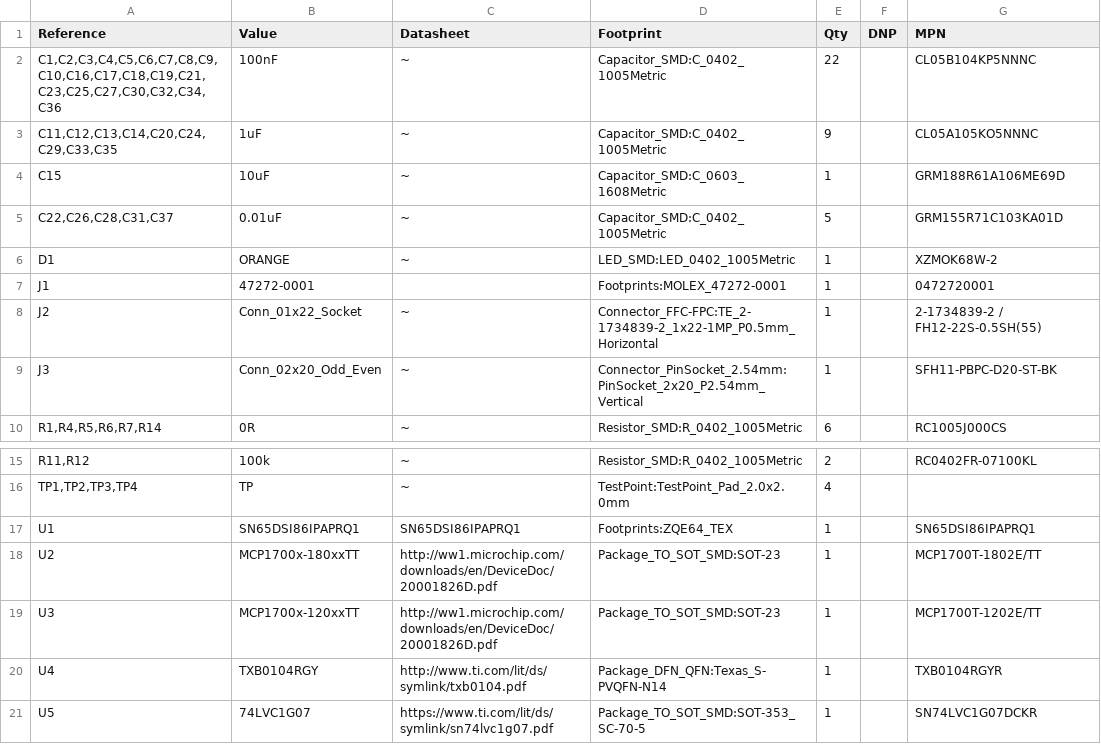
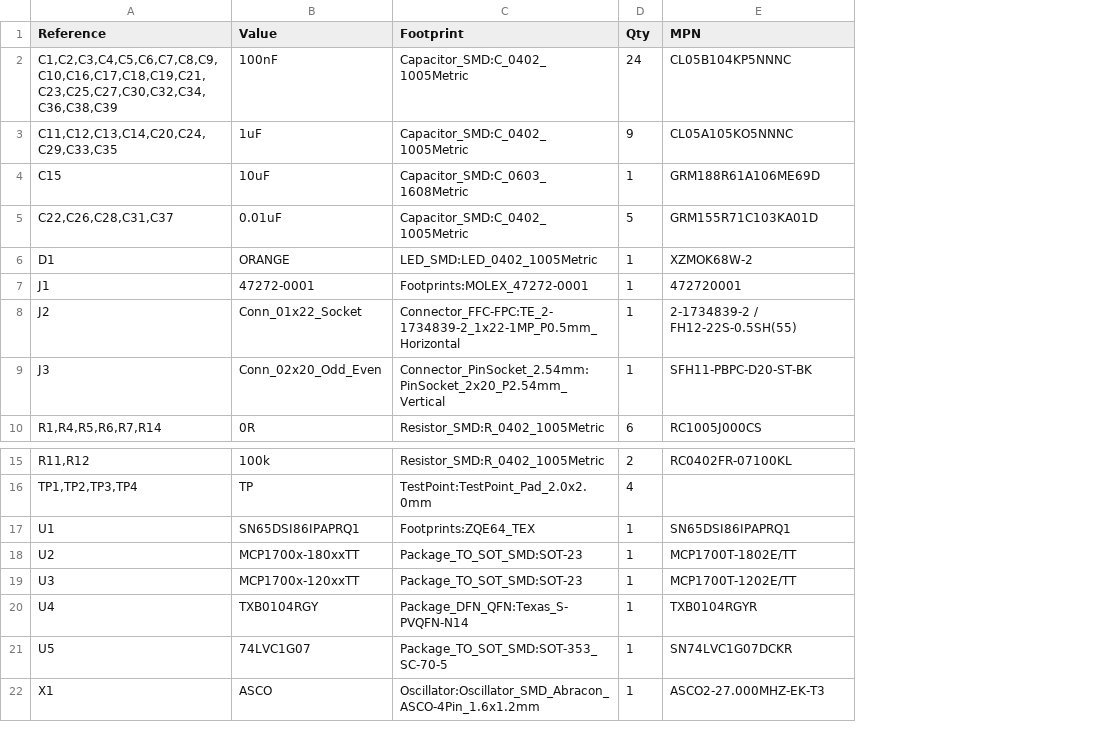
Before and after one commit to brendena/SN65DSI86_hat, a CSV file: Fabrication_data/BOM/EDP Converter.csv, drawn as a sheet; only a part is shown, gaps mark what is left out; removed rows and columns are numbered as before the commit, all else as after; the diff names each change by its address in the sheet, - before the commit and + after, or states it on an @@ line.

```diff
--- a/Fabrication_data/BOM/EDP Converter.csv
+++ b/Fabrication_data/BOM/EDP Converter.csv
-column C (Datasheet), rows 2-10: ~ | ~ | ~ | ~ | ~ |  | ~ | ~ | ~; rows 15-21: ~ | ~ | SN65DSI86IPAPRQ1 | http://ww1.microchip.com/downloads/en/DeviceDoc/20001826D.pdf | http://ww1.microchip.com/downloads/en/DeviceDoc/20001826D.pdf | http://www.ti.com/lit/ds/symlink/txb0104.pdf | https://www.ti.com/lit/ds/symlink/sn74lvc1g07.pdf
-column F (DNP), empty
-A2 (Reference): C1,C2,C3,C4,C5,C6,C7,C8,C9,C10,C16,C17,C18,C19,C21,C23,C25,C27,C30,C32,C34,C36
+A2 (Reference): C1,C2,C3,C4,C5,C6,C7,C8,C9,C10,C16,C17,C18,C19,C21,C23,C25,C27,C30,C32,C34,C36,C38,C39
-D2 (Qty): 22
+D2 (Qty): 24
-E7 (MPN): 0472720001
+E7 (MPN): 472720001
+row 22: X1 | ASCO | Oscillator:Oscillator_SMD_Abracon_ASCO-4Pin_1.6x1.2mm | 1 | ASCO2-27.000MHZ-EK-T3
```
Also changed, not shown: Fabrication_data/Pick and place/EDP Converter-all-pos.csv, 35 other files.
